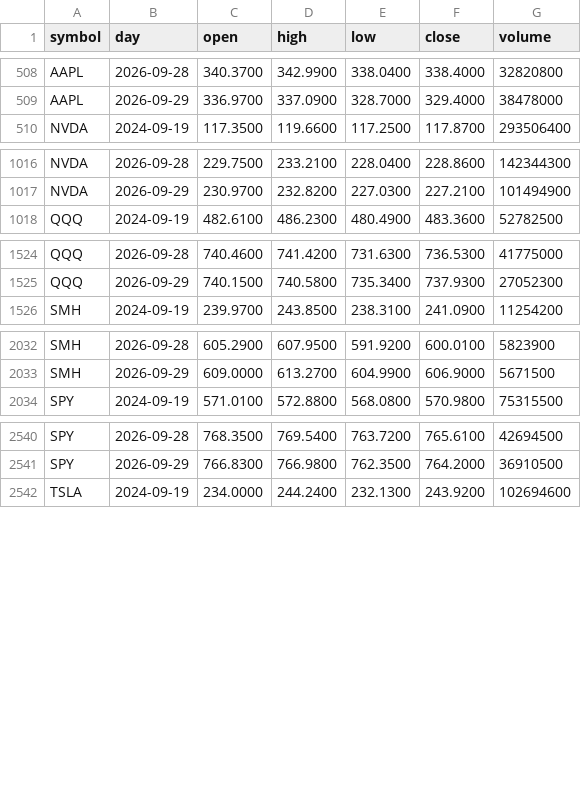
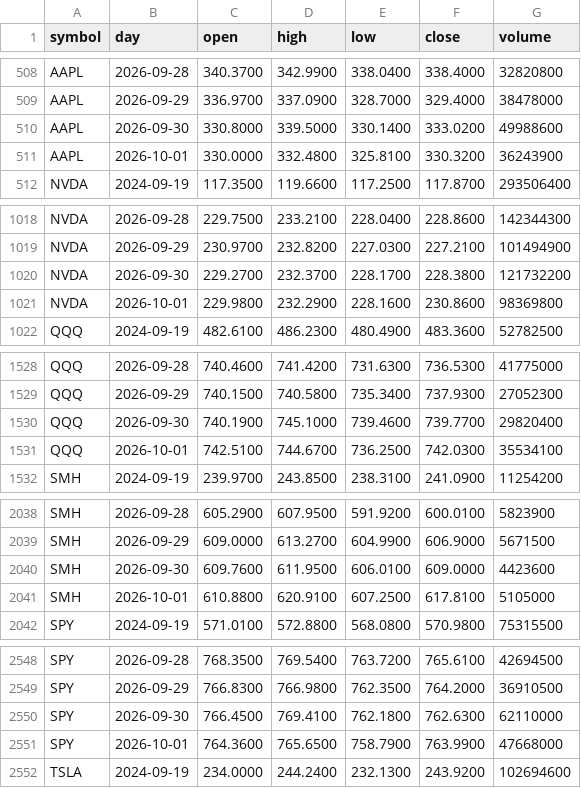
Before and after one commit to red6keep-droid/alphascope, a CSV file: experiments/trump-trend/output/state/daily_bars.csv, drawn as a sheet; only a part is shown, gaps mark what is left out; the diff covers the shown part only.

Commit message:
Update trump-trend state [skip ci]

```diff
--- a/experiments/trump-trend/output/state/daily_bars.csv
+++ b/experiments/trump-trend/output/state/daily_bars.csv
@@ -509,2 +509,4 @@ AAPL,2026-09-28,340.3700,342.9900,338.0400,338.4000,32820800
 AAPL,2026-09-29,336.9700,337.0900,328.7000,329.4000,38478000
+AAPL,2026-09-30,330.8000,339.5000,330.1400,333.0200,49988600
+AAPL,2026-10-01,330.0000,332.4800,325.8100,330.3200,36243900
 NVDA,2024-09-19,117.3500,119.6600,117.2500,117.8700,293506400
@@ -1017,2 +1019,4 @@ NVDA,2026-09-28,229.7500,233.2100,228.0400,228.8600,142344300
 NVDA,2026-09-29,230.9700,232.8200,227.0300,227.2100,101494900
+NVDA,2026-09-30,229.2700,232.3700,228.1700,228.3800,121732200
+NVDA,2026-10-01,229.9800,232.2900,228.1600,230.8600,98369800
 QQQ,2024-09-19,482.6100,486.2300,480.4900,483.3600,52782500
@@ -1525,2 +1529,4 @@ QQQ,2026-09-28,740.4600,741.4200,731.6300,736.5300,41775000
 QQQ,2026-09-29,740.1500,740.5800,735.3400,737.9300,27052300
+QQQ,2026-09-30,740.1900,745.1000,739.4600,739.7700,29820400
+QQQ,2026-10-01,742.5100,744.6700,736.2500,742.0300,35534100
 SMH,2024-09-19,239.9700,243.8500,238.3100,241.0900,11254200
@@ -2033,2 +2039,4 @@ SMH,2026-09-28,605.2900,607.9500,591.9200,600.0100,5823900
 SMH,2026-09-29,609.0000,613.2700,604.9900,606.9000,5671500
+SMH,2026-09-30,609.7600,611.9500,606.0100,609.0000,4423600
+SMH,2026-10-01,610.8800,620.9100,607.2500,617.8100,5105000
 SPY,2024-09-19,571.0100,572.8800,568.0800,570.9800,75315500
@@ -2541,2 +2549,4 @@ SPY,2026-09-28,768.3500,769.5400,763.7200,765.6100,42694500
 SPY,2026-09-29,766.8300,766.9800,762.3500,764.2000,36910500
+SPY,2026-09-30,766.4500,769.4100,762.1800,762.6300,62110000
+SPY,2026-10-01,764.3600,765.6500,758.7900,763.9900,47668000
 TSLA,2024-09-19,234.0000,244.2400,232.1300,243.9200,102694600
```
Also changed, not shown: 10 added rows elsewhere in this file, 6 other files.
